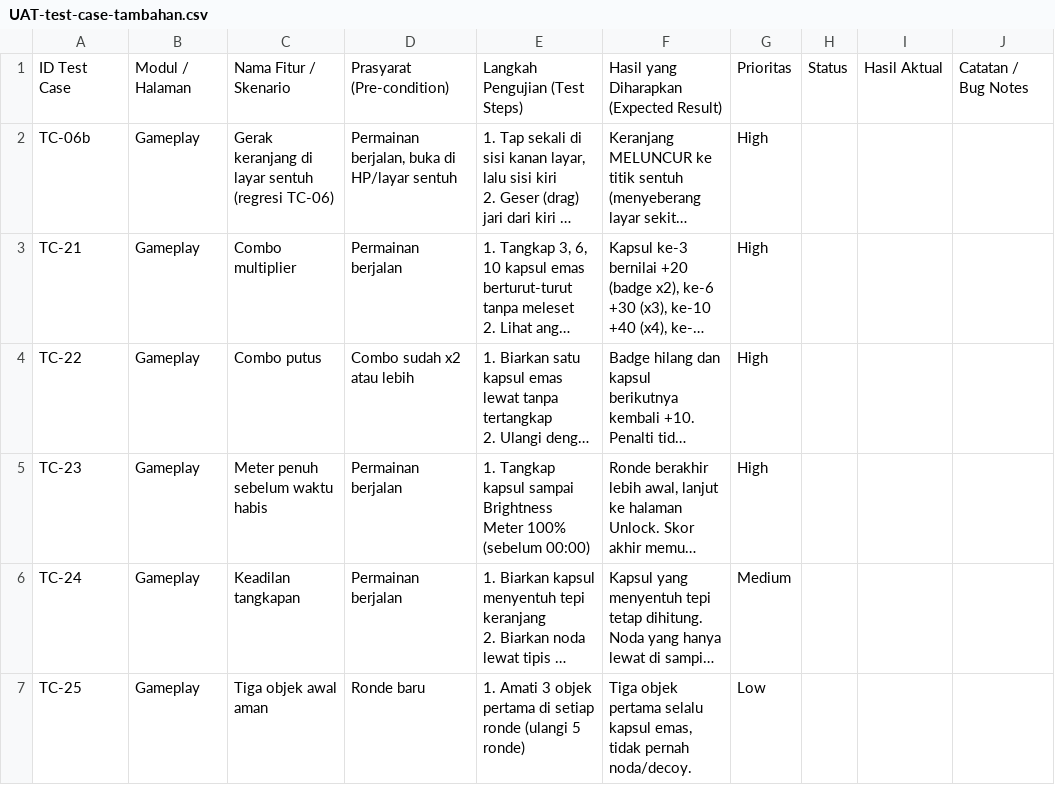
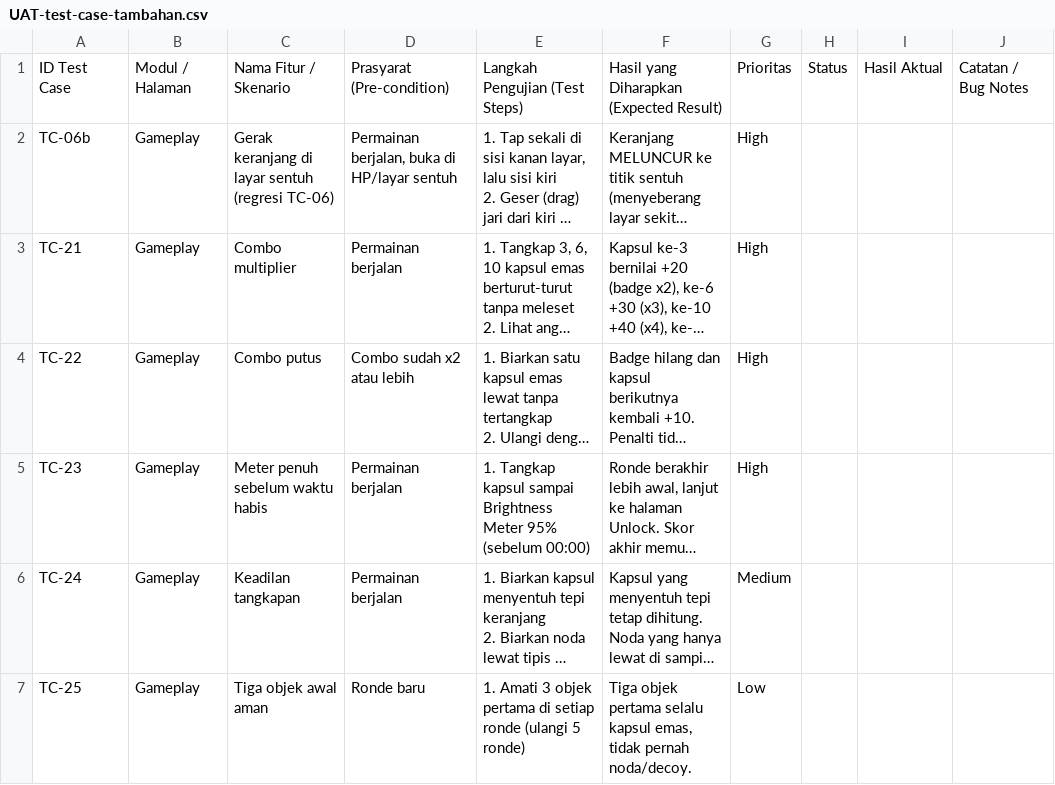
Before and after one commit to ontable-studio/colgate, a CSV file: docs/UAT-test-case-tambahan.csv, drawn as a sheet; only a part is shown; long unchanged cells end in …; the diff names each change by its address in the sheet, - before the commit and + after, or states it on an @@ line.

Commit message:
feat: the brightness meter is full at 95% to match the 95% high purity claim

```diff
--- a/docs/UAT-test-case-tambahan.csv
+++ b/docs/UAT-test-case-tambahan.csv
-E5: …Brightness Meter 100% (sebelum 00:00)
+E5: …Brightness Meter 95% (sebelum 00:00)
```
Also changed, not shown: 8 other files.
